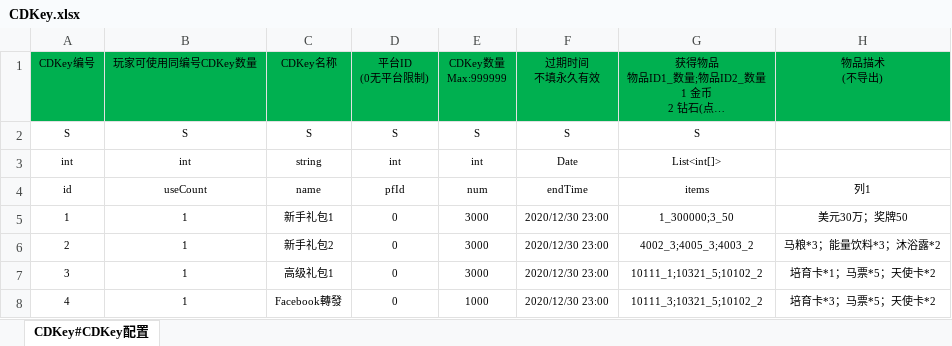
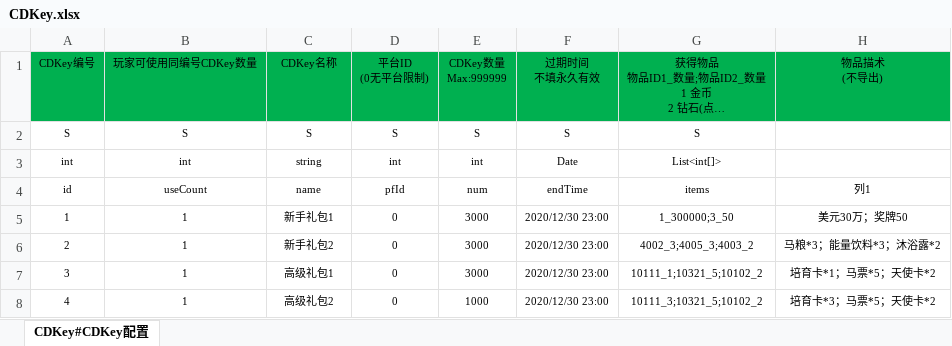
Before and after one commit to Gipsyzgm/HotFix_FrameWork, an Excel workbook: ProtoConfig/Config/CDKey.xlsx, sheet CDKey#CDKey配置, drawn as a sheet; long unchanged cells end in …; values as stored, in another font and other column widths than the file's, no borders; table styles not drawn; the diff names each change by its address in the sheet, - before the commit and + after, or states it on an @@ line.

Commit message:
微调

```diff
--- a/ProtoConfig/Config/CDKey.xlsx (sheet CDKey#CDKey配置)
+++ b/ProtoConfig/Config/CDKey.xlsx (sheet CDKey#CDKey配置)
-C8: Facebook轉發
+C8: 高级礼包2
```
